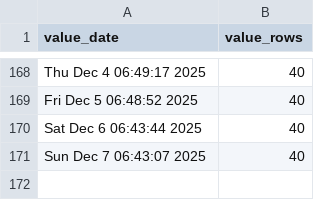
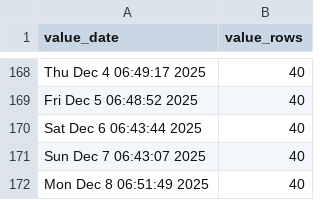
Before and after one commit to p0bs/PL-scan, a CSV file: log.csv, drawn as a sheet; only a part is shown, gaps mark what is left out.

```diff
--- a/log.csv
+++ b/log.csv
@@ -171 +171,2 @@
 "Sun Dec  7 06:43:07 2025",40
+"Mon Dec  8 06:51:49 2025",40
```
